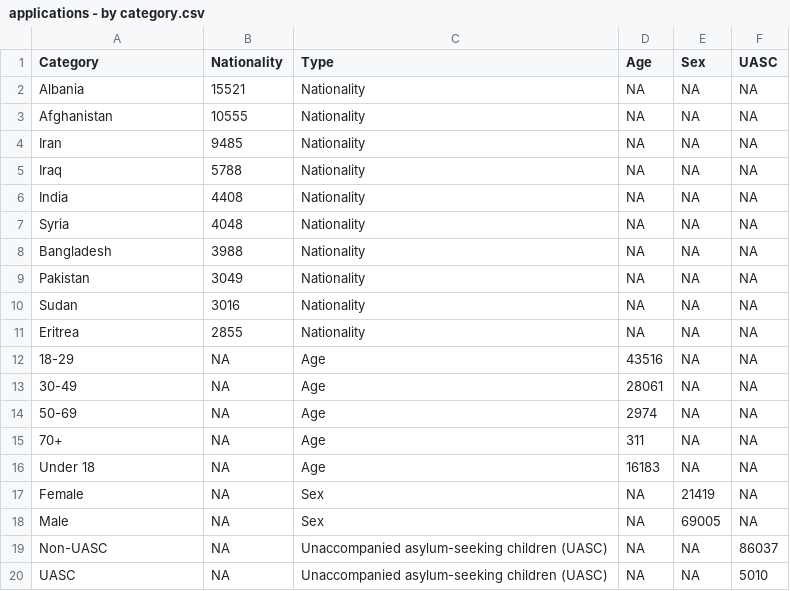
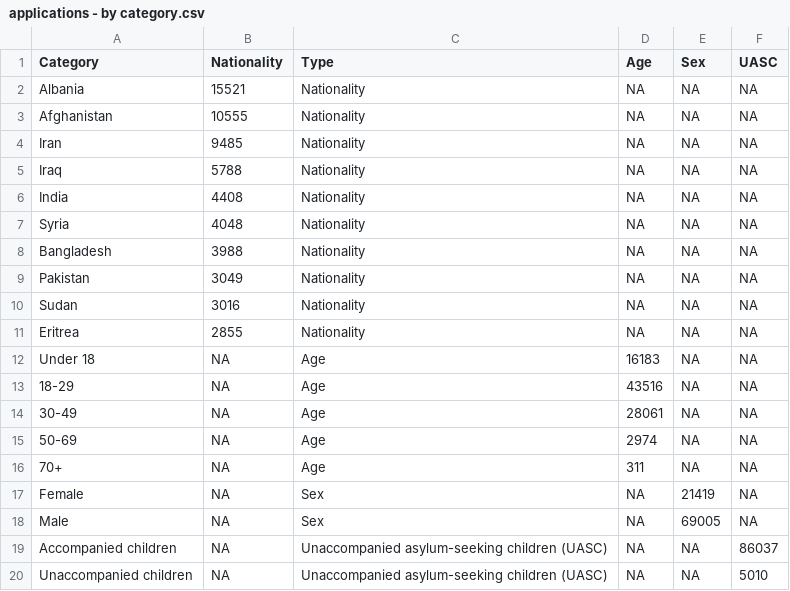
Before and after one commit to britishredcrosssociety/state-of-asylum-system, a CSV file: data-raw/flourish/1 - Who is applying for asylum in the last 12 months/applications - by category.csv, drawn as a sheet.

Commit message:
Re-order data

```diff
--- a/data-raw/flourish/1 - Who is applying for asylum in the last 12 months/applications - by category.csv
+++ b/data-raw/flourish/1 - Who is applying for asylum in the last 12 months/applications - by category.csv
@@ -11,2 +11,3 @@ Sudan,3016,Nationality,NA,NA,NA
 Eritrea,2855,Nationality,NA,NA,NA
+Under 18,NA,Age,16183,NA,NA
 18-29,NA,Age,43516,NA,NA
@@ -15,6 +16,5 @@ Eritrea,2855,Nationality,NA,NA,NA
 70+,NA,Age,311,NA,NA
-Under 18,NA,Age,16183,NA,NA
 Female,NA,Sex,NA,21419,NA
 Male,NA,Sex,NA,69005,NA
-Non-UASC,NA,Unaccompanied asylum-seeking children (UASC),NA,NA,86037
-UASC,NA,Unaccompanied asylum-seeking children (UASC),NA,NA,5010
+Accompanied children,NA,Unaccompanied asylum-seeking children (UASC),NA,NA,86037
+Unaccompanied children,NA,Unaccompanied asylum-seeking children (UASC),NA,NA,5010
```
Also changed, not shown: 1 other file.
